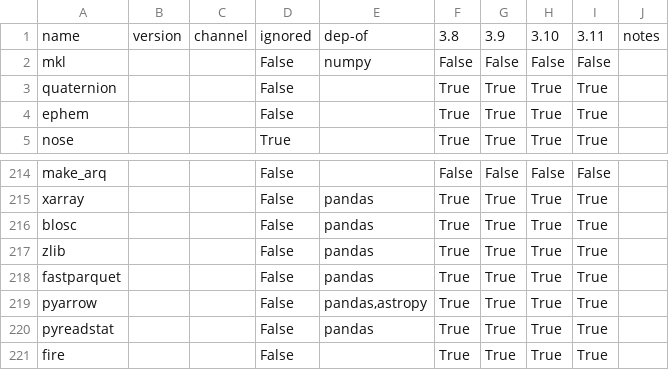
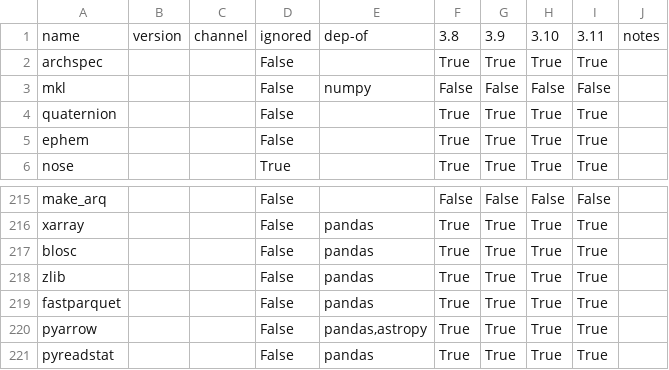
Before and after one commit to ickc/bootstrapping-os-environments, a CSV file: common/conda/conda-Darwin-arm64.csv, drawn as a sheet; only a part is shown, gaps mark what is left out; removed rows and columns are numbered as before the commit, all else as after; the diff names each change by its address in the sheet, - before the commit and + after, or states it on an @@ line.

Commit message:
sync

```diff
--- a/common/conda/conda-Darwin-arm64.csv
+++ b/common/conda/conda-Darwin-arm64.csv
+row 2: archspec |  |  | False |  | True | True | True | True
-row 221: fire |  |  | False |  | True | True | True | True
```
